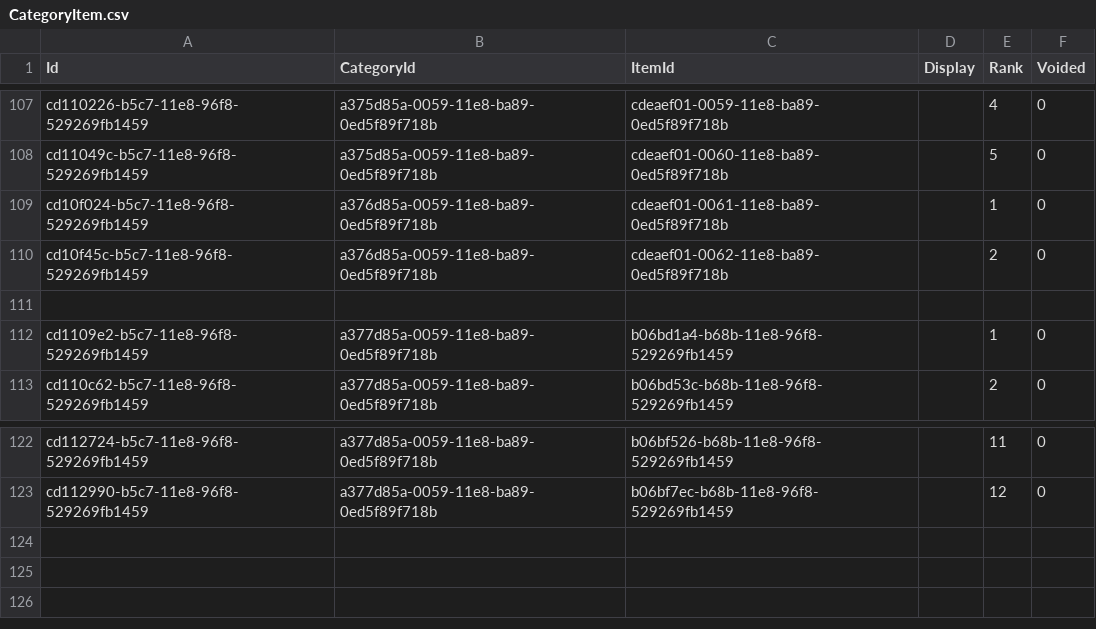
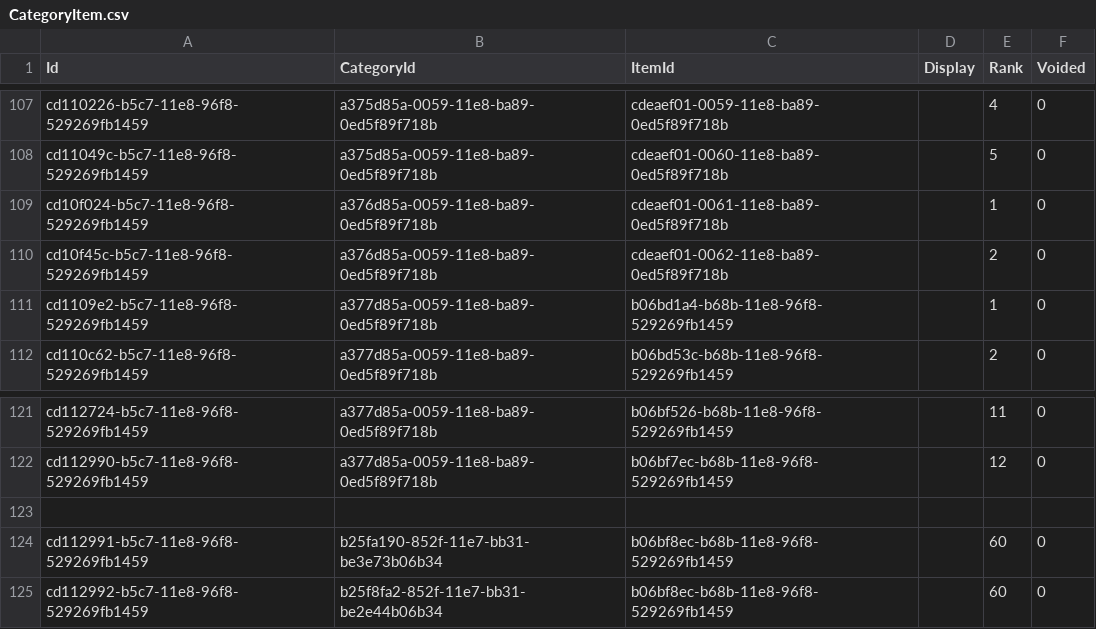
Before and after one commit to palladiumkenya/livehapi, a CSV file: LiveHAPI.Infrastructure/Seed/CategoryItem.csv, drawn as a sheet; only a part is shown, gaps mark what is left out.

```diff
--- a/LiveHAPI.Infrastructure/Seed/CategoryItem.csv
+++ b/LiveHAPI.Infrastructure/Seed/CategoryItem.csv
@@ -110,3 +110,2 @@ cd10f024-b5c7-11e8-96f8-529269fb1459|a376d85a-0059-11e8-ba89-0ed5f89f718b|cdeaef
 cd10f45c-b5c7-11e8-96f8-529269fb1459|a376d85a-0059-11e8-ba89-0ed5f89f718b|cdeaef01-0062-11e8-ba89-0ed5f89f718b||2|0
-
 cd1109e2-b5c7-11e8-96f8-529269fb1459|a377d85a-0059-11e8-ba89-0ed5f89f718b|b06bd1a4-b68b-11e8-96f8-529269fb1459||1|0
@@ -123 +122,4 @@ cd112724-b5c7-11e8-96f8-529269fb1459|a377d85a-0059-11e8-ba89-0ed5f89f718b|b06bf5
 cd112990-b5c7-11e8-96f8-529269fb1459|a377d85a-0059-11e8-ba89-0ed5f89f718b|b06bf7ec-b68b-11e8-96f8-529269fb1459||12|0
+
+cd112991-b5c7-11e8-96f8-529269fb1459|b25fa190-852f-11e7-bb31-be3e73b06b34|b06bf8ec-b68b-11e8-96f8-529269fb1459||60|0
+cd112992-b5c7-11e8-96f8-529269fb1459|b25f8fa2-852f-11e7-bb31-be2e44b06b34|b06bf8ec-b68b-11e8-96f8-529269fb1459||60|0
```
Also changed, not shown: LiveHAPI.Infrastructure/Seed/Category.csv, LiveHAPI.Infrastructure/Seed/Item.csv, 1 other file.
